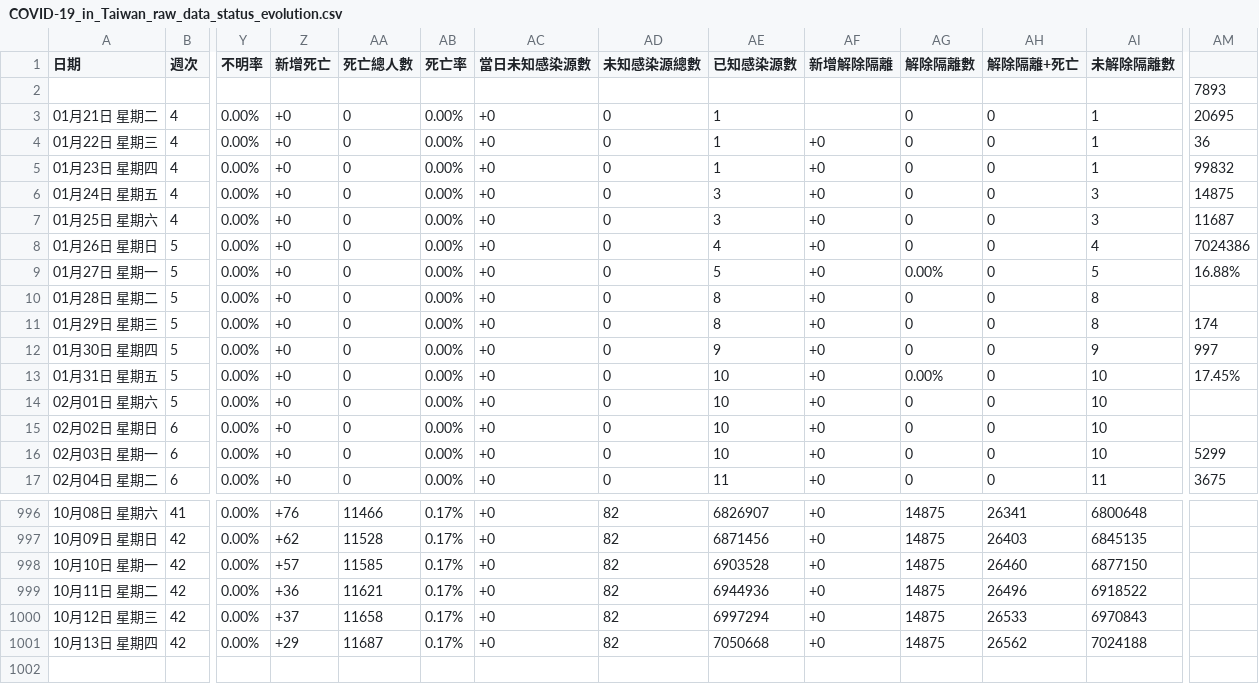
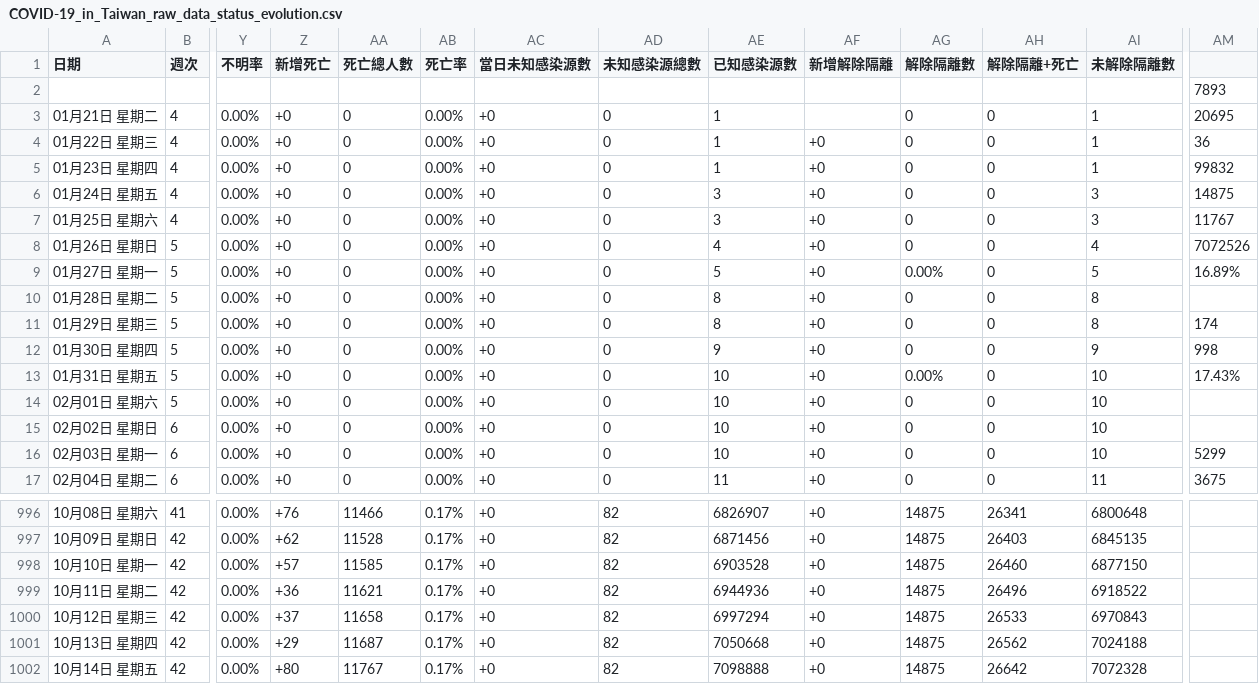
Before and after one commit to Linc-tw/COVID_breakdown, a CSV file: raw_data/COVID-19_in_Taiwan_raw_data_status_evolution.csv, drawn as a sheet; only a part is shown, gaps mark what is left out; rows hold the shown columns only; the diff names each change by its address in the sheet, - before the commit and + after, or states it on an @@ line.

```diff
--- a/raw_data/COVID-19_in_Taiwan_raw_data_status_evolution.csv
+++ b/raw_data/COVID-19_in_Taiwan_raw_data_status_evolution.csv
-AM7: 11687
+AM7: 11767
-AM8: 7024386
+AM8: 7072526
-AM9: 16.88%
+AM9: 16.89%
-AM12: 997
+AM12: 998
-AM13: 17.45%
+AM13: 17.43%
+row 1002: 10月14日 星期五 | 42 | 0.00% | +80 | 11767 | 0.17% | +0 | 82 | 7098888 | +0 | 14875 | 26642 | 7072328
```
Also changed, not shown: processed_data/2022/local_case_per_county.csv, processed_data/overall/local_case_per_county.csv, 54 other files.
